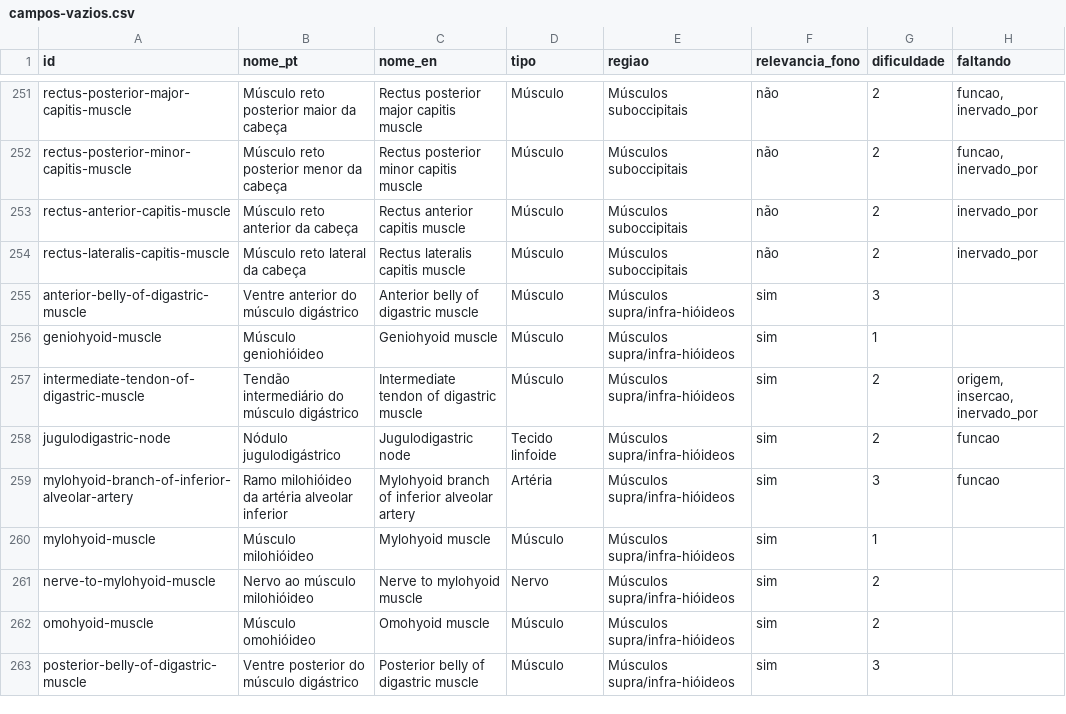
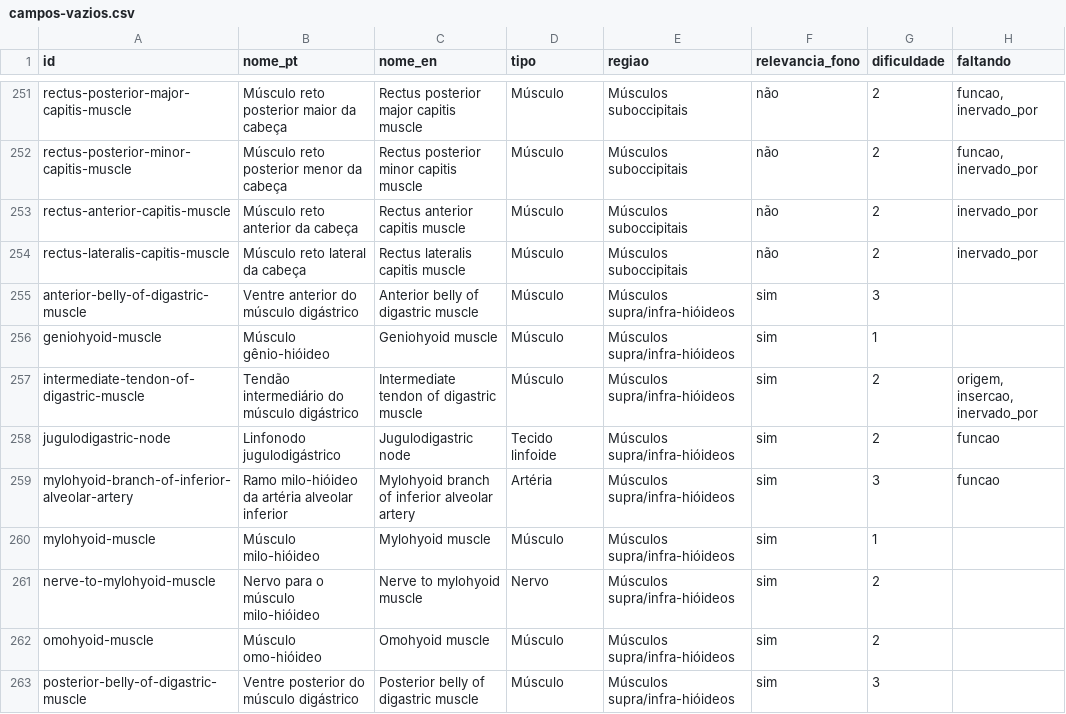
Before and after one commit to gubertbrunoalexandre-cloud/Anatomia-3D, a CSV file: docs/fase-1/campos-vazios.csv, drawn as a sheet; only a part is shown, gaps mark what is left out; the diff covers the shown part only; the diff names each change by its address in the sheet, - before the commit and + after, or states it on an @@ line.

```diff
--- a/docs/fase-1/campos-vazios.csv
+++ b/docs/fase-1/campos-vazios.csv
-B256 (nome_pt): Músculo geniohióideo
+B256 (nome_pt): Músculo gênio-hióideo
-B258 (nome_pt): Nódulo jugulodigástrico
+B258 (nome_pt): Linfonodo jugulodigástrico
-B259 (nome_pt): Ramo milohióideo da artéria…
+B259 (nome_pt): Ramo milo-hióideo da artéria…
-B260 (nome_pt): Músculo milohióideo
+B260 (nome_pt): Músculo milo-hióideo
-B261 (nome_pt): Nervo ao músculo milohióideo
+B261 (nome_pt): Nervo para o músculo milo-hióideo
-B262 (nome_pt): Músculo omohióideo
+B262 (nome_pt): Músculo omo-hióideo
```
Also changed, not shown: 95 edited cells elsewhere in this file, 14 other files.
